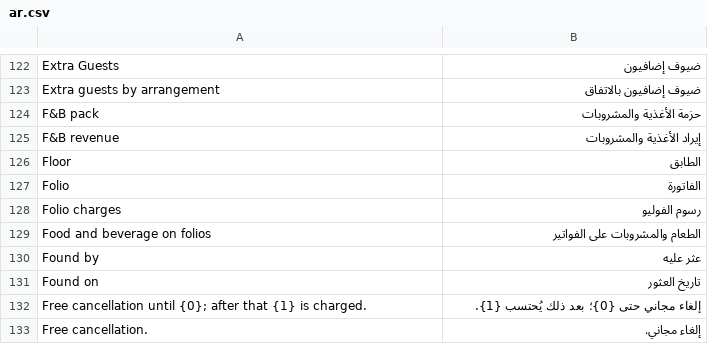
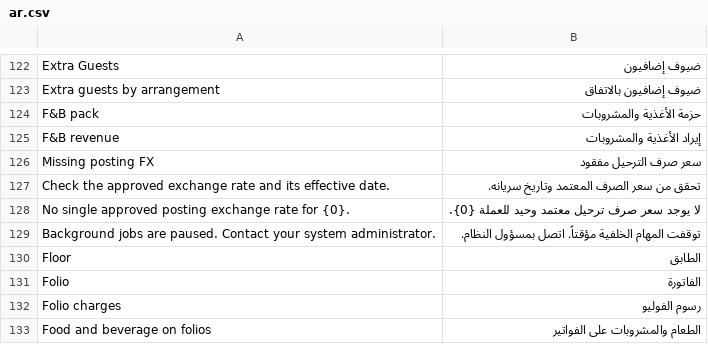
Before and after one commit to pmwanje2/kamra, a CSV file: kamra/translations/ar.csv, drawn as a sheet; only a part is shown, gaps mark what is left out; the shorter side is filled out with more unchanged rows.

```diff
--- a/kamra/translations/ar.csv
+++ b/kamra/translations/ar.csv
@@ -125,2 +125,6 @@ F&B pack,حزمة الأغذية والمشروبات
 F&B revenue,إيراد الأغذية والمشروبات
+Missing posting FX,سعر صرف الترحيل مفقود
+Check the approved exchange rate and its effective date.,تحقق من سعر الصرف المعتمد وتاريخ سريانه.
+No single approved posting exchange rate for {0}.,لا يوجد سعر صرف ترحيل معتمد وحيد للعملة {0}.
+Background jobs are paused. Contact your system administrator.,توقفت المهام الخلفية مؤقتاً. اتصل بمسؤول النظام.
 Floor,الطابق
```
Also changed, not shown: kamra/translations/fr.csv, kamra/translations/zh.csv, 27 other files.
